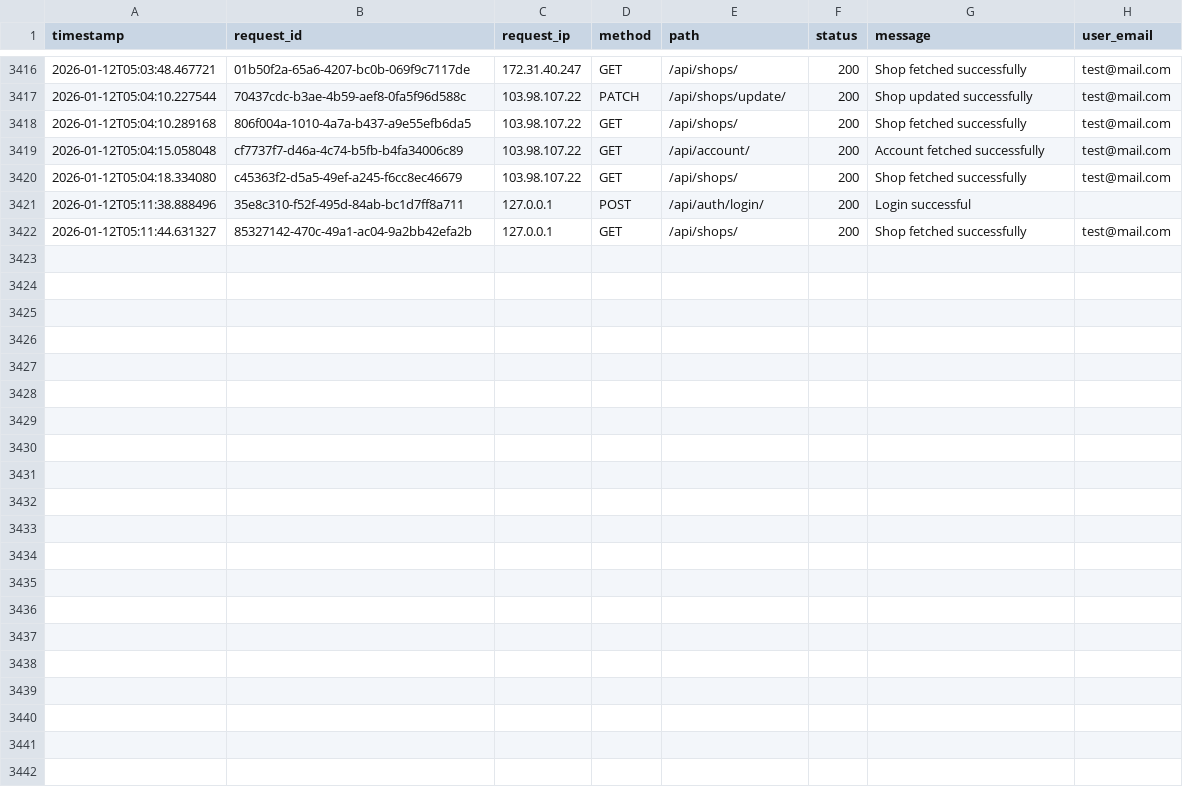
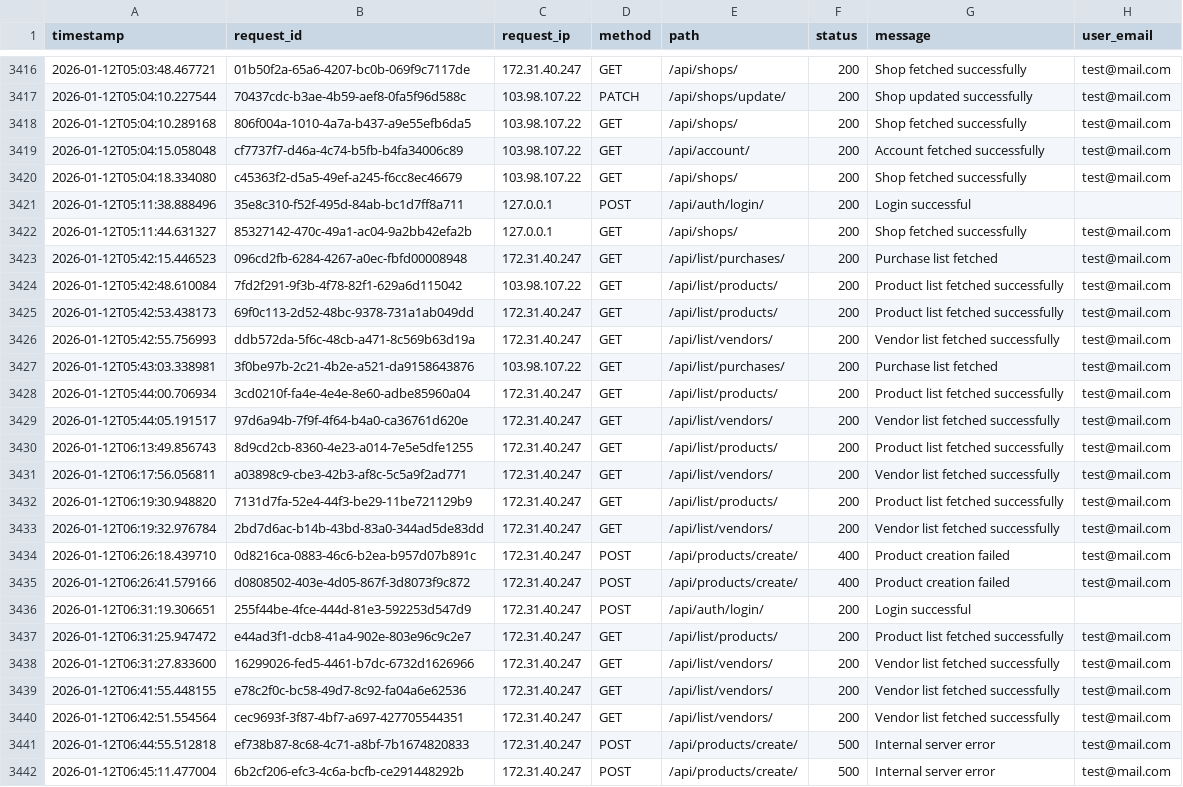
Before and after one commit to sifat3105/Front_liner, a CSV file: request_logs.csv, drawn as a sheet; only a part is shown, gaps mark what is left out; the diff names each change by its address in the sheet, - before the commit and + after, or states it on an @@ line.

```diff
--- a/request_logs.csv
+++ b/request_logs.csv
+row 3423: 2026-01-12T05:42:15.446523 | 096cd2fb-6284-4267-a0ec-fbfd00008948 | 172.31.40.247 | GET | /api/list/purchases/ | 200 | Purchase list fetched | test@mail.com
+row 3424: 2026-01-12T05:42:48.610084 | 7fd2f291-9f3b-4f78-82f1-629a6d115042 | 103.98.107.22 | GET | /api/list/products/ | 200 | Product list fetched successfully | test@mail.com
+row 3425: 2026-01-12T05:42:53.438173 | 69f0c113-2d52-48bc-9378-731a1ab049dd | 172.31.40.247 | GET | /api/list/products/ | 200 | Product list fetched successfully | test@mail.com
+row 3426: 2026-01-12T05:42:55.756993 | ddb572da-5f6c-48cb-a471-8c569b63d19a | 172.31.40.247 | GET | /api/list/vendors/ | 200 | Vendor list fetched successfully | test@mail.com
+row 3427: 2026-01-12T05:43:03.338981 | 3f0be97b-2c21-4b2e-a521-da9158643876 | 103.98.107.22 | GET | /api/list/purchases/ | 200 | Purchase list fetched | test@mail.com
+row 3428: 2026-01-12T05:44:00.706934 | 3cd0210f-fa4e-4e4e-8e60-adbe85960a04 | 172.31.40.247 | GET | /api/list/products/ | 200 | Product list fetched successfully | test@mail.com
+row 3429: 2026-01-12T05:44:05.191517 | 97d6a94b-7f9f-4f64-b4a0-ca36761d620e | 172.31.40.247 | GET | /api/list/vendors/ | 200 | Vendor list fetched successfully | test@mail.com
+row 3430: 2026-01-12T06:13:49.856743 | 8d9cd2cb-8360-4e23-a014-7e5e5dfe1255 | 172.31.40.247 | GET | /api/list/products/ | 200 | Product list fetched successfully | test@mail.com
+row 3431: 2026-01-12T06:17:56.056811 | a03898c9-cbe3-42b3-af8c-5c5a9f2ad771 | 172.31.40.247 | GET | /api/list/vendors/ | 200 | Vendor list fetched successfully | test@mail.com
+row 3432: 2026-01-12T06:19:30.948820 | 7131d7fa-52e4-44f3-be29-11be721129b9 | 172.31.40.247 | GET | /api/list/products/ | 200 | Product list fetched successfully | test@mail.com
+row 3433: 2026-01-12T06:19:32.976784 | 2bd7d6ac-b14b-43bd-83a0-344ad5de83dd | 172.31.40.247 | GET | /api/list/vendors/ | 200 | Vendor list fetched successfully | test@mail.com
+row 3434: 2026-01-12T06:26:18.439710 | 0d8216ca-0883-46c6-b2ea-b957d07b891c | 172.31.40.247 | POST | /api/products/create/ | 400 | Product creation failed | test@mail.com
+row 3435: 2026-01-12T06:26:41.579166 | d0808502-403e-4d05-867f-3d8073f9c872 | 172.31.40.247 | POST | /api/products/create/ | 400 | Product creation failed | test@mail.com
+row 3436: 2026-01-12T06:31:19.306651 | 255f44be-4fce-444d-81e3-592253d547d9 | 172.31.40.247 | POST | /api/auth/login/ | 200 | Login successful
+row 3437: 2026-01-12T06:31:25.947472 | e44ad3f1-dcb8-41a4-902e-803e96c9c2e7 | 172.31.40.247 | GET | /api/list/products/ | 200 | Product list fetched successfully | test@mail.com
+row 3438: 2026-01-12T06:31:27.833600 | 16299026-fed5-4461-b7dc-6732d1626966 | 172.31.40.247 | GET | /api/list/vendors/ | 200 | Vendor list fetched successfully | test@mail.com
+row 3439: 2026-01-12T06:41:55.448155 | e78c2f0c-bc58-49d7-8c92-fa04a6e62536 | 172.31.40.247 | GET | /api/list/vendors/ | 200 | Vendor list fetched successfully | test@mail.com
+row 3440: 2026-01-12T06:42:51.554564 | cec9693f-3f87-4bf7-a697-427705544351 | 172.31.40.247 | GET | /api/list/vendors/ | 200 | Vendor list fetched successfully | test@mail.com
+row 3441: 2026-01-12T06:44:55.512818 | ef738b87-8c68-4c71-a8bf-7b1674820833 | 172.31.40.247 | POST | /api/products/create/ | 500 | Internal server error | test@mail.com
+row 3442: 2026-01-12T06:45:11.477004 | 6b2cf206-efc3-4c6a-bcfb-ce291448292b | 172.31.40.247 | POST | /api/products/create/ | 500 | Internal server error | test@mail.com
```
Also changed, not shown: 1 other file.
